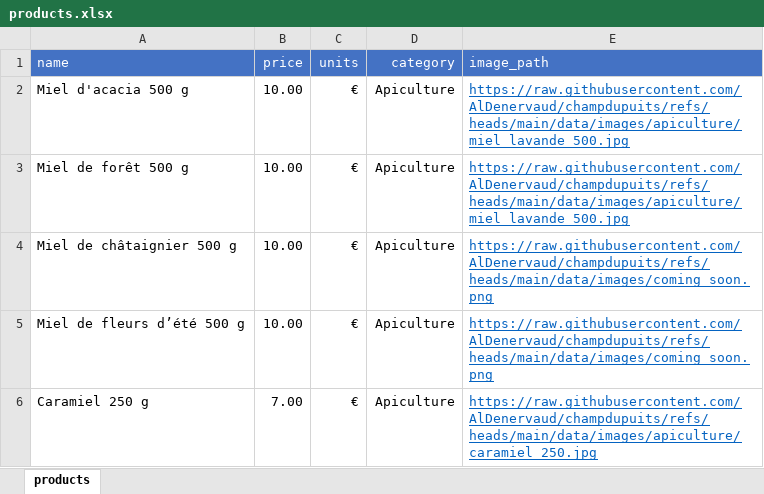
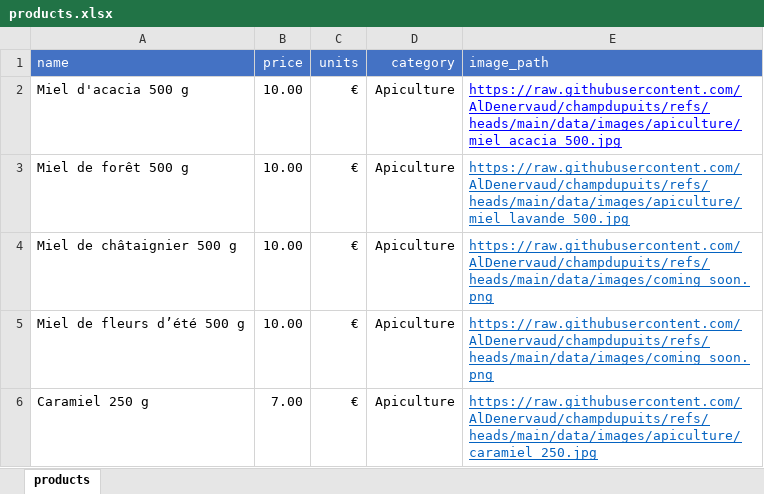
Before and after one commit to AlDenervaud/champdupuits, an Excel workbook: products.xlsx, sheet products, drawn as a sheet; only a part is shown; values as stored, in another font and other column widths than the file's, no borders; the diff names each change by its address in the sheet, - before the commit and + after, or states it on an @@ line.

Commit message:
Add files via upload

```diff
--- a/products.xlsx (sheet products)
+++ b/products.xlsx (sheet products)
-E2 (image_path): https://raw.githubusercontent.com/AlDenervaud/champdupuits/refs/heads/main/data/images/apiculture/miel_lavande_500.jpg
+E2 (image_path): https://raw.githubusercontent.com/AlDenervaud/champdupuits/refs/heads/main/data/images/apiculture/miel_acacia_500.jpg
-E2 text colour: #0563C1
+E2 text colour: #0000FF
```
